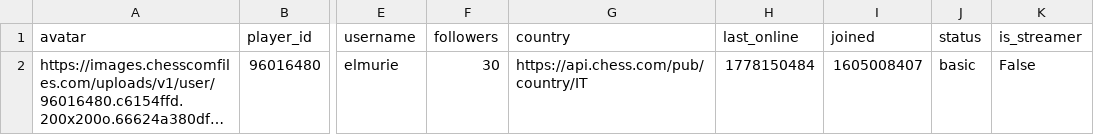
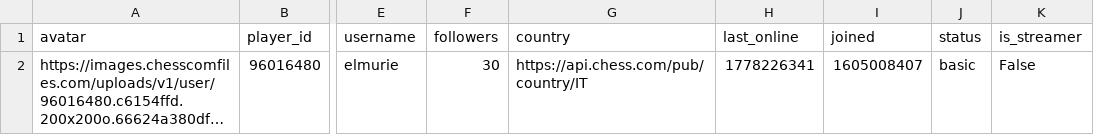
Before and after one commit to elmurie/chesscom-personal-analysis, a CSV file: dataset/raw/elmurie/profile.csv, drawn as a sheet; only a part is shown, gaps mark what is left out; long unchanged cells end in …; the diff names each change by its address in the sheet, - before the commit and + after, or states it on an @@ line.

```diff
--- a/dataset/raw/elmurie/profile.csv
+++ b/dataset/raw/elmurie/profile.csv
-H2 (last_online): 1778150484
+H2 (last_online): 1778226341
```
Also changed, not shown: dataset/processed/elmurie/hourly_performance.csv, dataset/processed/elmurie/opening_stats.csv, 14 other files.
